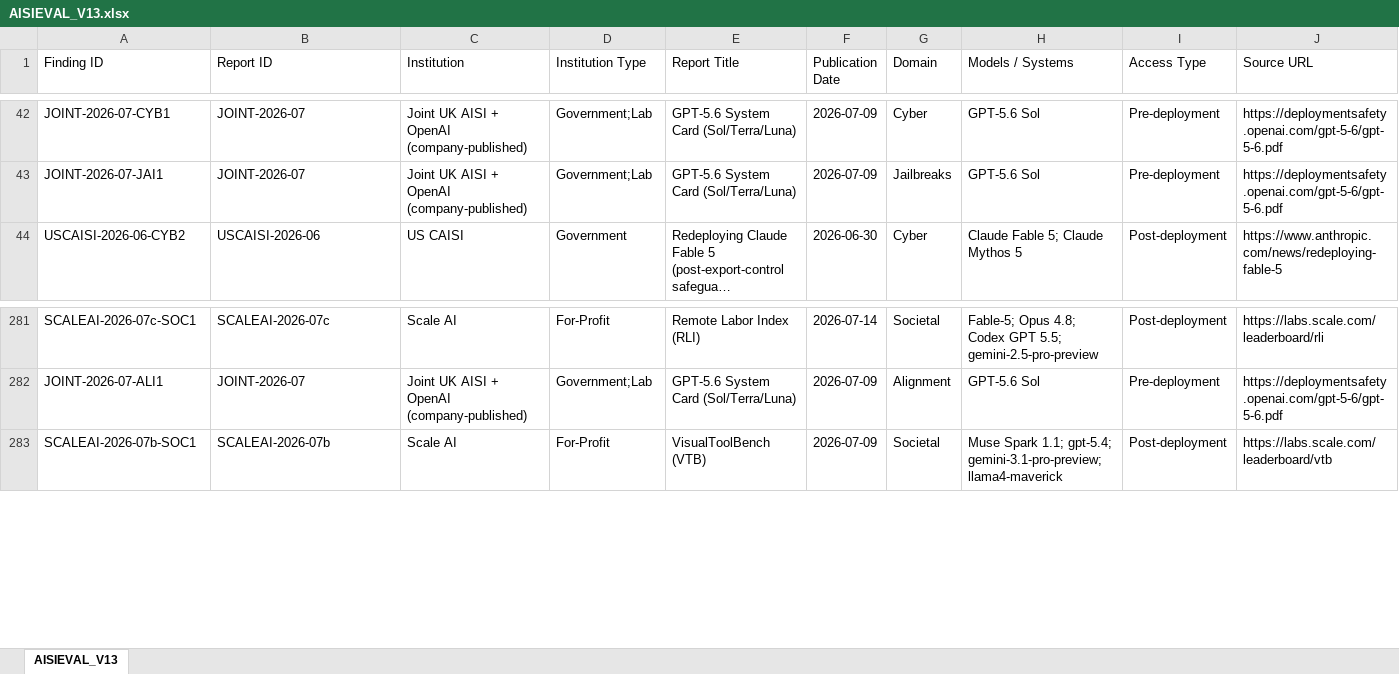
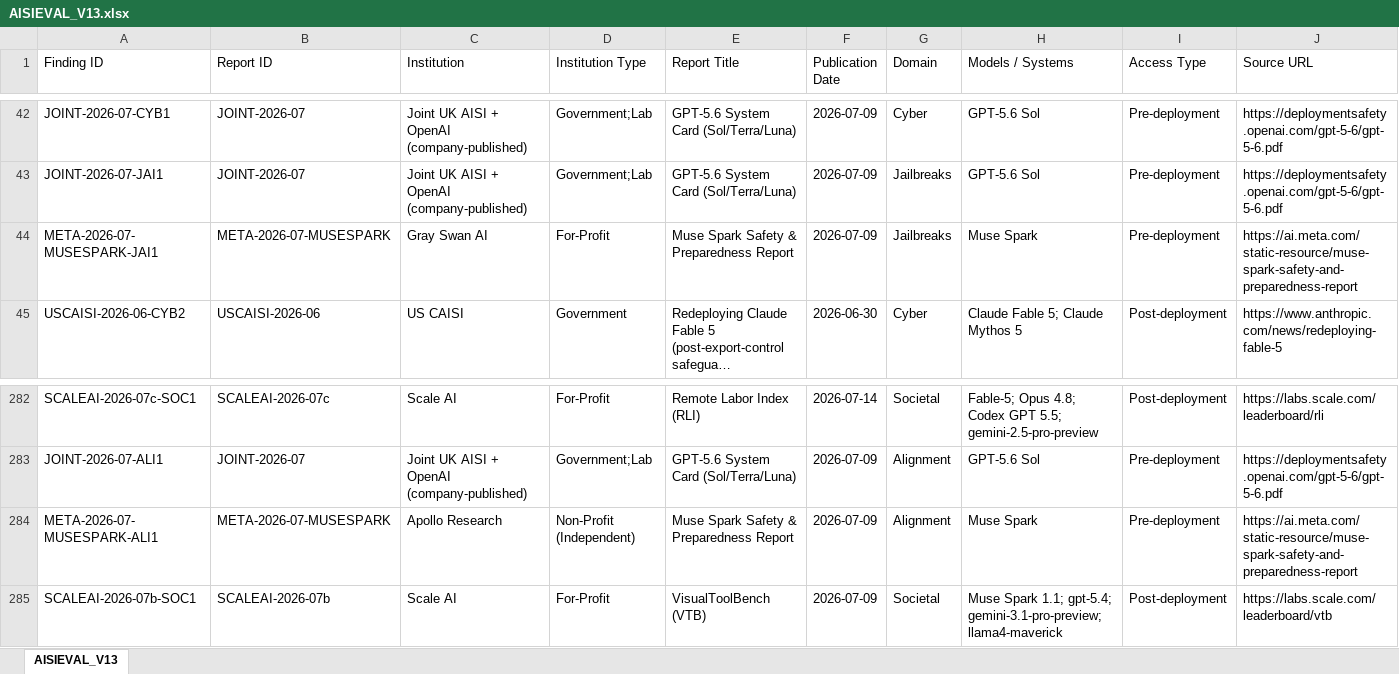
Before and after one commit to KUNALSINGH9373/evaluating-the-evaluators, an Excel workbook: research/dataset/AISIEVAL_V13.xlsx, sheet AISIEVAL_V13, drawn as a sheet; only a part is shown, gaps mark what is left out; long unchanged cells end in …; values as stored, in another font and other column widths than the file's, no borders; rows hold the shown columns only; the diff names each change by its address in the sheet, - before the commit and + after, or states it on an @@ line.

Commit message:
Restore two rows removed on a false negative; 3 links dead, not 4
A first link check probed Source URLs with a bare urllib request and
reported four broken links. One was wrong:
ai.meta.com/static-resource/muse-spark-safety-and-preparedness-report
returns HTTP 200 to a request carrying ordinary browser headers - Meta's
CDN rejects the minimal request with a 400. Two rows were removed on that
false negative and are restored from the ledger:
META-2026-07-MUSESPARK-JAI1 (Tier A, C2, Partial) and
META-2026-07-MUSESPARK-ALI1 (Tier B, C1).

This is the exact failure scripts/fetch.py exists to prevent - its ladder
sends full browser headers and falls back to an archived copy so a blocked
source is never recorded as an absence. The rulebook now records that link
checking must go through that ladder, not a bare request.

Three links remain genuinely dead under a browser-headed probe, and the
eight rows citing them stay removed: NETWORK-2025-07 (404, 5 findings),
SCALEAI-2026-07-FRONTIERBENCH (404, 2), SCALEAI-2025-11 (404, 1).

One further URL (aisi.re.kr) returns no response at all - DNS resolves but
the connection never completes and the host root times out too. That is a
network or geographic block rather than a dead page, so the row (Tier C,
C2) is retained and the access problem recorded.

Corpus 1,136 -> 1,138 findings, 453 -> 454 reports, Tier A back to 233.
Tier A C1 190 and the headline 152/190 = 80.0% unchanged throughout.
Validator PASS, verify_charts PASS.

```diff
--- a/research/dataset/AISIEVAL_V13.xlsx (sheet AISIEVAL_V13)
+++ b/research/dataset/AISIEVAL_V13.xlsx (sheet AISIEVAL_V13)
+row 44: META-2026-07-MUSESPARK-JAI1 | META-2026-07-MUSESPARK | Gray Swan AI | For-Profit | Muse Spark Safety & Preparedness Report | 2026-07-09 | Jailbreaks | Muse Spark | Pre-deployment | https://ai.meta.com/static-resource/muse-spark-safety-and-preparedness-report
+row 284: META-2026-07-MUSESPARK-ALI1 | META-2026-07-MUSESPARK | Apollo Research | Non-Profit (Independent) | Muse Spark Safety & Preparedness Report | 2026-07-09 | Alignment | Muse Spark | Pre-deployment | https://ai.meta.com/static-resource/muse-spark-safety-and-preparedness-report
```
Also changed, not shown: research/dataset/TierA_paper_table.xlsx, 56 other files.
